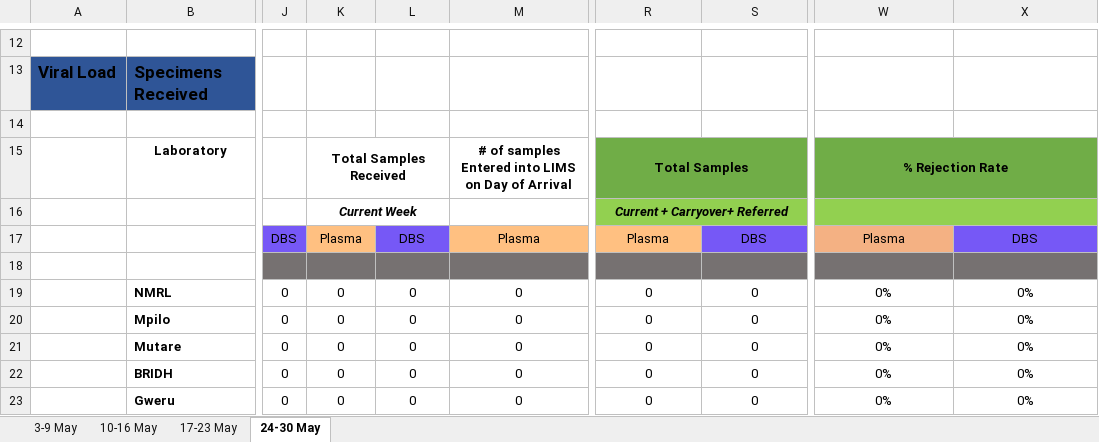
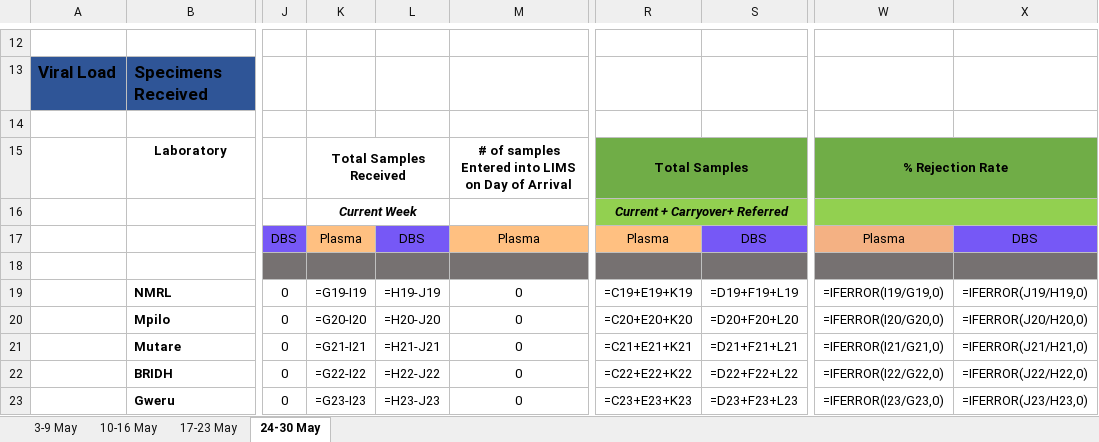
Before and after one commit to kastel21/meal, an Excel workbook: hello_eid.xlsx, sheet 24-30 May, drawn as a sheet; only a part is shown, gaps mark what is left out; values as stored, in another font and other column widths than the file's, no borders; formulas without a stored value are shown as written; charts and pictures and conditional formats not drawn; the diff covers the shown part only; the diff names each change by its address in the sheet, - before the commit and + after, or states it on an @@ line.

```diff
--- a/hello_eid.xlsx (sheet 24-30 May)
+++ b/hello_eid.xlsx (sheet 24-30 May)
-K19: 0
+K19: =G19-I19
-L19: 0
+L19: =H19-J19
-R19: 0
+R19: =C19+E19+K19
-S19: 0
+S19: =D19+F19+L19
-W19: 0%
+W19: =IFERROR(I19/G19,0)
-X19: 0%
+X19: =IFERROR(J19/H19,0)
-K20: 0
+K20: =G20-I20
-L20: 0
+L20: =H20-J20
-R20: 0
+R20: =C20+E20+K20
-S20: 0
+S20: =D20+F20+L20
-W20: 0%
+W20: =IFERROR(I20/G20,0)
-X20: 0%
+X20: =IFERROR(J20/H20,0)
-K21: 0
+K21: =G21-I21
-L21: 0
+L21: =H21-J21
-R21: 0
+R21: =C21+E21+K21
-S21: 0
+S21: =D21+F21+L21
-W21: 0%
+W21: =IFERROR(I21/G21,0)
-X21: 0%
+X21: =IFERROR(J21/H21,0)
-K22: 0
+K22: =G22-I22
-L22: 0
+L22: =H22-J22
-R22: 0
+R22: =C22+E22+K22
-S22: 0
+S22: =D22+F22+L22
-W22: 0%
+W22: =IFERROR(I22/G22,0)
-X22: 0%
+X22: =IFERROR(J22/H22,0)
-K23: 0
+K23: =G23-I23
-L23: 0
+L23: =H23-J23
-R23: 0
+R23: =C23+E23+K23
-S23: 0
+S23: =D23+F23+L23
-W23: 0%
+W23: =IFERROR(I23/G23,0)
-X23: 0%
+X23: =IFERROR(J23/H23,0)
```
Also changed, not shown: 8 added rows, 8 removed rows and 262 edited cells elsewhere in this sheet, sheet 17-23 May, sheet 3-9 May, sheet 10-16 May, charts or pictures, 15 other files.
